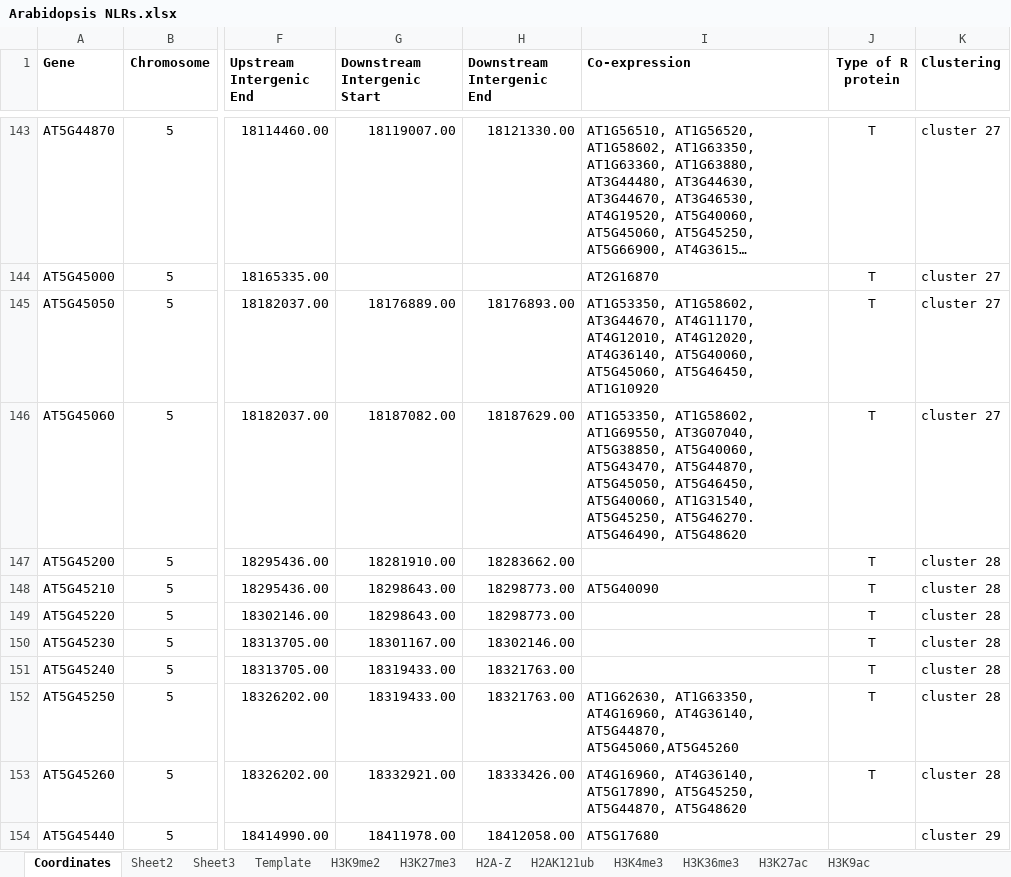
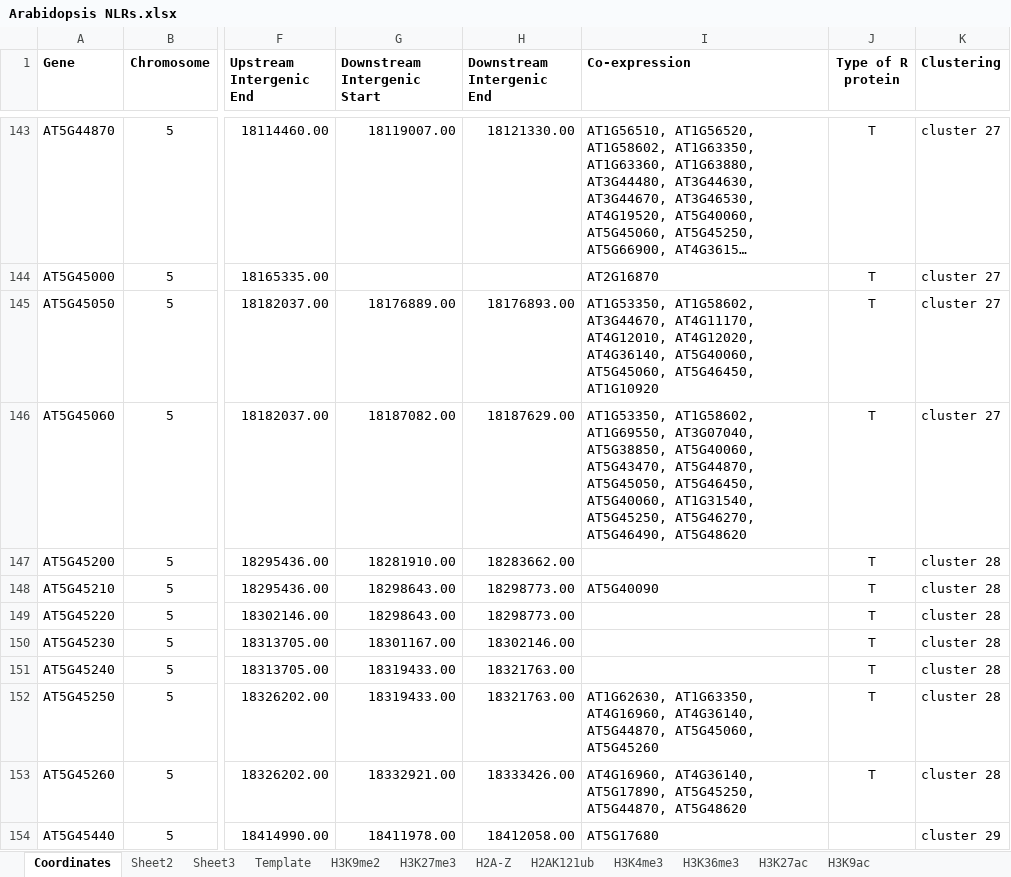
Before and after one commit to jessica-a-taylor/ReMap2022-data-analysis, an Excel workbook: Data/Arabidopsis NLRs.xlsx, sheet Coordinates, drawn as a sheet; only a part is shown, gaps mark what is left out; long unchanged cells end in …; values as stored, in another font and other column widths than the file's, no borders; charts and pictures and conditional formats not drawn; the diff covers the shown part only; the diff names each change by its address in the sheet, - before the commit and + after, or states it on an @@ line.

```diff
--- a/Data/Arabidopsis NLRs.xlsx (sheet Coordinates)
+++ b/Data/Arabidopsis NLRs.xlsx (sheet Coordinates)
-I146 (Co-expression): …AT1G31540, AT5G45250, AT5G46270. AT5G46490, AT5G48620
+I146 (Co-expression): …AT1G31540, AT5G45250, AT5G46270, AT5G46490, AT5G48620
-I152 (Co-expression): …AT4G36140, AT5G44870, AT5G45060,AT5G45260
+I152 (Co-expression): …AT4G36140, AT5G44870, AT5G45060, AT5G45260
```
Also changed, not shown: 10 edited cells elsewhere in this sheet, 1 other file.
